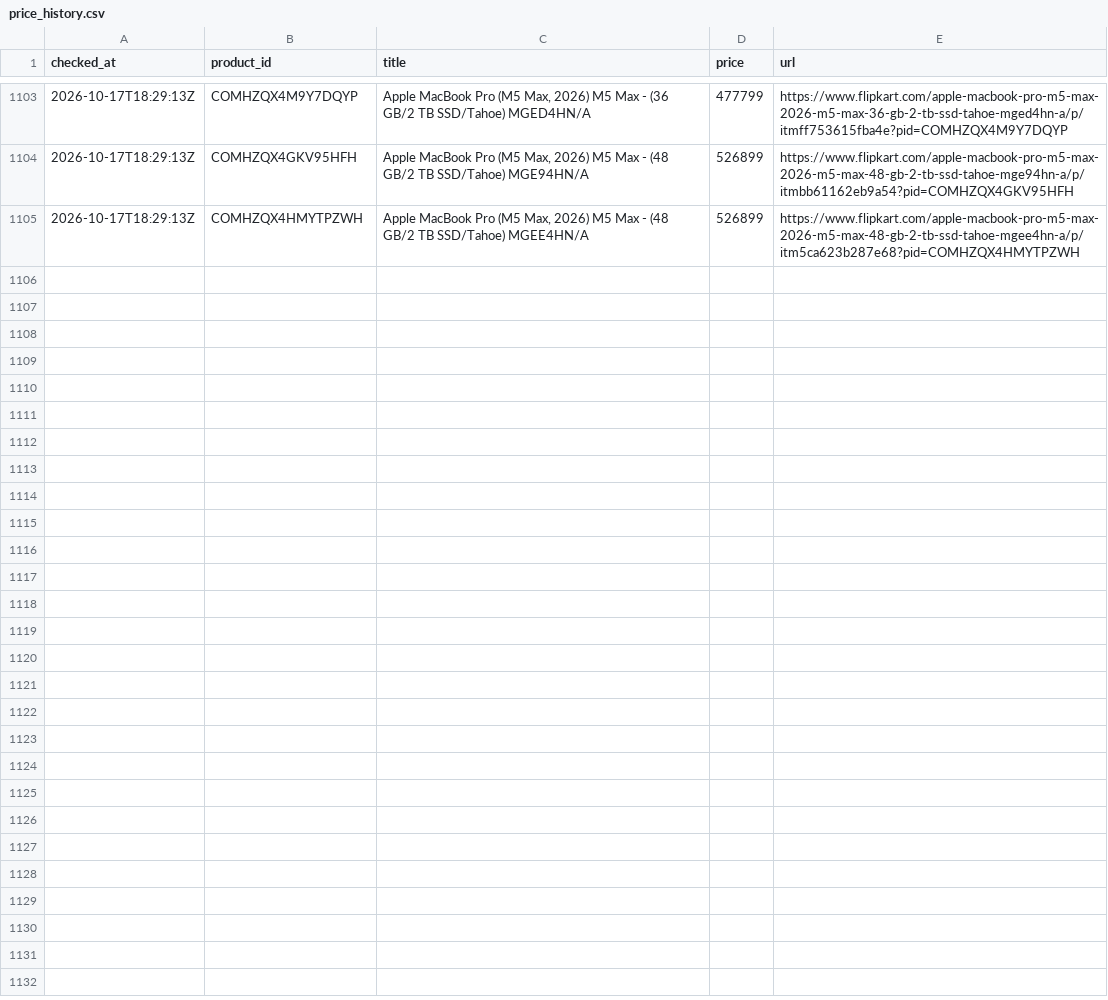
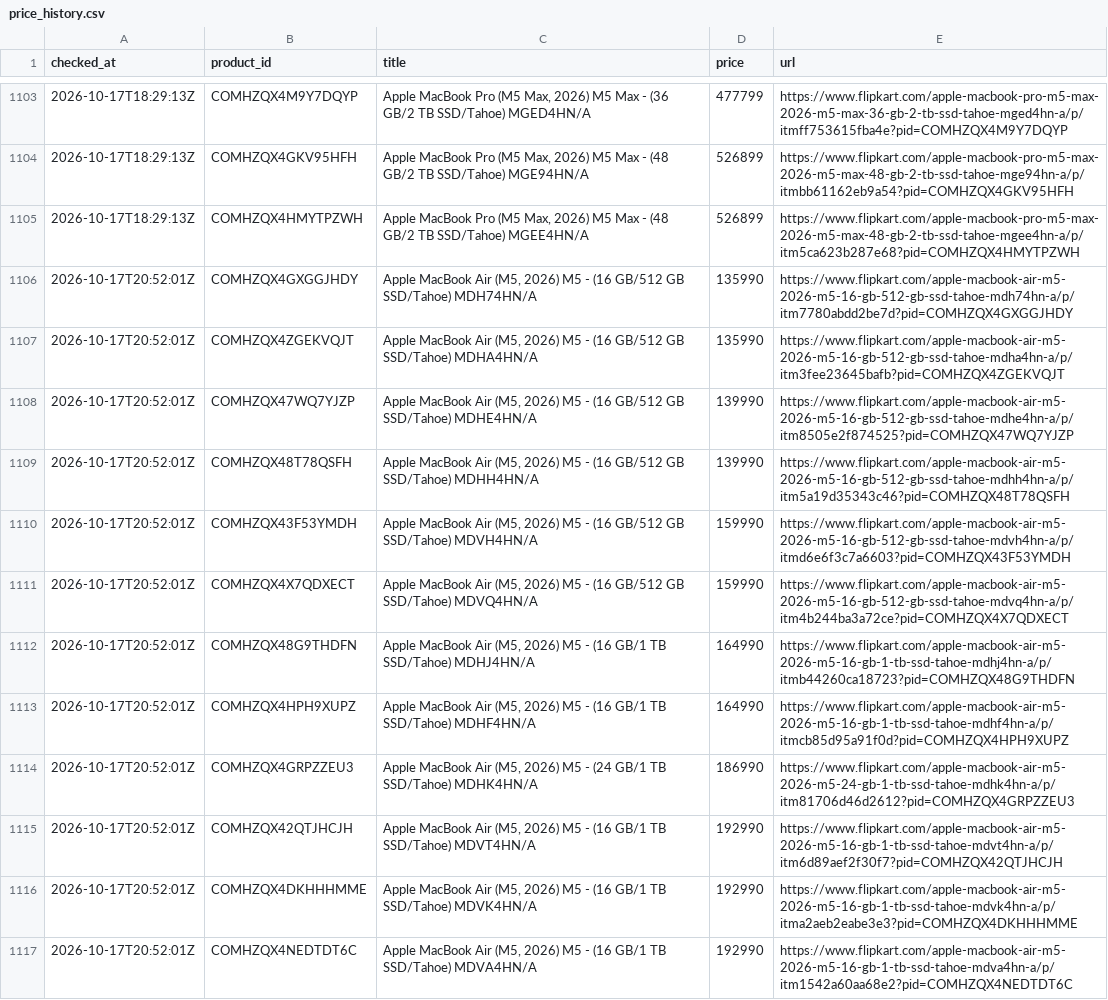
Before and after one commit to sheshnath29/Price-tracker, a CSV file: data/price_history.csv, drawn as a sheet; only a part is shown, gaps mark what is left out; the diff covers the shown part only.

```diff
--- a/data/price_history.csv
+++ b/data/price_history.csv
@@ -1105 +1105,13 @@ checked_at,product_id,title,price,url
 2026-10-17T18:29:13Z,COMHZQX4HMYTPZWH,"Apple MacBook Pro (M5 Max, 2026) M5 Max - (48 GB/2 TB SSD/Tahoe) MGEE4HN/A",526899,https://www.flipkart.com/apple-macbook-pro-m5-max-2026-m5-max-48-gb-2-tb-ssd-tahoe-mgee4hn-a/p/itm5ca623b287e68?pid=COMHZQX4HMYTPZWH
+2026-10-17T20:52:01Z,COMHZQX4GXGGJHDY,"Apple MacBook Air (M5, 2026) M5 - (16 GB/512 GB SSD/Tahoe) MDH74HN/A",135990,https://www.flipkart.com/apple-macbook-air-m5-2026-m5-16-gb-512-gb-ssd-tahoe-mdh74hn-a/p/itm7780abdd2be7d?pid=COMHZQX4GXGGJHDY
+2026-10-17T20:52:01Z,COMHZQX4ZGEKVQJT,"Apple MacBook Air (M5, 2026) M5 - (16 GB/512 GB SSD/Tahoe) MDHA4HN/A",135990,https://www.flipkart.com/apple-macbook-air-m5-2026-m5-16-gb-512-gb-ssd-tahoe-mdha4hn-a/p/itm3fee23645bafb?pid=COMHZQX4ZGEKVQJT
+2026-10-17T20:52:01Z,COMHZQX47WQ7YJZP,"Apple MacBook Air (M5, 2026) M5 - (16 GB/512 GB SSD/Tahoe) MDHE4HN/A",139990,https://www.flipkart.com/apple-macbook-air-m5-2026-m5-16-gb-512-gb-ssd-tahoe-mdhe4hn-a/p/itm8505e2f874525?pid=COMHZQX47WQ7YJZP
+2026-10-17T20:52:01Z,COMHZQX48T78QSFH,"Apple MacBook Air (M5, 2026) M5 - (16 GB/512 GB SSD/Tahoe) MDHH4HN/A",139990,https://www.flipkart.com/apple-macbook-air-m5-2026-m5-16-gb-512-gb-ssd-tahoe-mdhh4hn-a/p/itm5a19d35343c46?pid=COMHZQX48T78QSFH
+2026-10-17T20:52:01Z,COMHZQX43F53YMDH,"Apple MacBook Air (M5, 2026) M5 - (16 GB/512 GB SSD/Tahoe) MDVH4HN/A",159990,https://www.flipkart.com/apple-macbook-air-m5-2026-m5-16-gb-512-gb-ssd-tahoe-mdvh4hn-a/p/itmd6e6f3c7a6603?pid=COMHZQX43F53YMDH
+2026-10-17T20:52:01Z,COMHZQX4X7QDXECT,"Apple MacBook Air (M5, 2026) M5 - (16 GB/512 GB SSD/Tahoe) MDVQ4HN/A",159990,https://www.flipkart.com/apple-macbook-air-m5-2026-m5-16-gb-512-gb-ssd-tahoe-mdvq4hn-a/p/itm4b244ba3a72ce?pid=COMHZQX4X7QDXECT
+2026-10-17T20:52:01Z,COMHZQX48G9THDFN,"Apple MacBook Air (M5, 2026) M5 - (16 GB/1 TB SSD/Tahoe) MDHJ4HN/A",164990,https://www.flipkart.com/apple-macbook-air-m5-2026-m5-16-gb-1-tb-ssd-tahoe-mdhj4hn-a/p/itmb44260ca18723?pid=COMHZQX48G9THDFN
+2026-10-17T20:52:01Z,COMHZQX4HPH9XUPZ,"Apple MacBook Air (M5, 2026) M5 - (16 GB/1 TB SSD/Tahoe) MDHF4HN/A",164990,https://www.flipkart.com/apple-macbook-air-m5-2026-m5-16-gb-1-tb-ssd-tahoe-mdhf4hn-a/p/itmcb85d95a91f0d?pid=COMHZQX4HPH9XUPZ
+2026-10-17T20:52:01Z,COMHZQX4GRPZZEU3,"Apple MacBook Air (M5, 2026) M5 - (24 GB/1 TB SSD/Tahoe) MDHK4HN/A",186990,https://www.flipkart.com/apple-macbook-air-m5-2026-m5-24-gb-1-tb-ssd-tahoe-mdhk4hn-a/p/itm81706d46d2612?pid=COMHZQX4GRPZZEU3
+2026-10-17T20:52:01Z,COMHZQX42QTJHCJH,"Apple MacBook Air (M5, 2026) M5 - (16 GB/1 TB SSD/Tahoe) MDVT4HN/A",192990,https://www.flipkart.com/apple-macbook-air-m5-2026-m5-16-gb-1-tb-ssd-tahoe-mdvt4hn-a/p/itm6d89aef2f30f7?pid=COMHZQX42QTJHCJH
+2026-10-17T20:52:01Z,COMHZQX4DKHHHMME,"Apple MacBook Air (M5, 2026) M5 - (16 GB/1 TB SSD/Tahoe) MDVK4HN/A",192990,https://www.flipkart.com/apple-macbook-air-m5-2026-m5-16-gb-1-tb-ssd-tahoe-mdvk4hn-a/p/itma2aeb2eabe3e3?pid=COMHZQX4DKHHHMME
+2026-10-17T20:52:01Z,COMHZQX4NEDTDT6C,"Apple MacBook Air (M5, 2026) M5 - (16 GB/1 TB SSD/Tahoe) MDVA4HN/A",192990,https://www.flipkart.com/apple-macbook-air-m5-2026-m5-16-gb-1-tb-ssd-tahoe-mdva4hn-a/p/itm1542a60aa68e2?pid=COMHZQX4NEDTDT6C
```
Also changed, not shown: 12 added rows elsewhere in this file, 1 other file.
